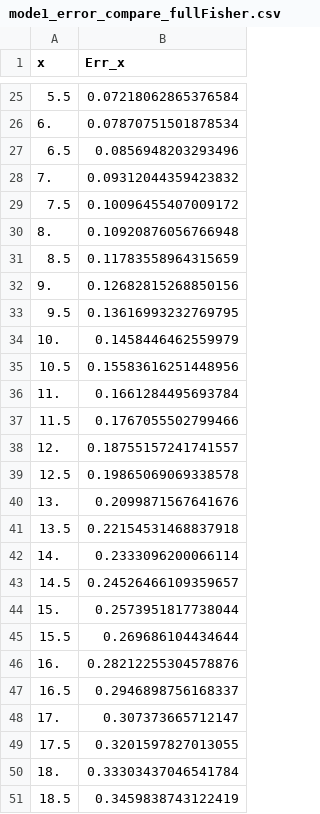
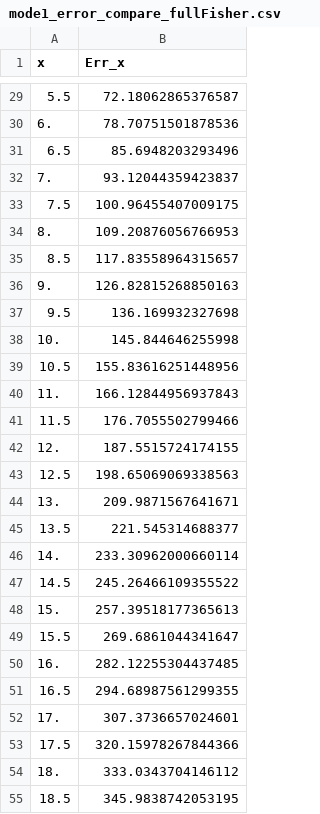
Before and after one commit to uoftbiophysics/cellsignalling, a CSV file: figures/input/mode1_error_compare_fullFisher.csv, drawn as a sheet; only a part is shown, gaps mark what is left out; the diff covers the shown part only.

```diff
--- a/figures/input/mode1_error_compare_fullFisher.csv
+++ b/figures/input/mode1_error_compare_fullFisher.csv
@@ -25,27 +29,27 @@ x,Err_x
-5.5,0.07218062865376584
-6.,0.07870751501878534
-6.5,0.0856948203293496
-7.,0.09312044359423832
-7.5,0.10096455407009172
-8.,0.10920876056766948
-8.5,0.11783558964315659
-9.,0.12682815268850156
-9.5,0.13616993232769795
-10.,0.1458446462559979
-10.5,0.15583616251448956
-11.,0.1661284495693784
-11.5,0.1767055502799466
-12.,0.18755157241741557
-12.5,0.19865069069338578
-13.,0.2099871567641676
-13.5,0.22154531468837918
-14.,0.2333096200066114
-14.5,0.24526466109359657
-15.,0.2573951817738044
-15.5,0.269686104434644
-16.,0.28212255304578876
-16.5,0.2946898756168337
-17.,0.307373665712147
-17.5,0.3201597827013055
-18.,0.33303437046541784
-18.5,0.3459838743122419
+5.5,72.18062865376587
+6.,78.70751501878536
+6.5,85.6948203293496
+7.,93.12044359423837
+7.5,100.96455407009175
+8.,109.20876056766953
+8.5,117.83558964315657
+9.,126.82815268850163
+9.5,136.169932327698
+10.,145.844646255998
+10.5,155.83616251448956
+11.,166.12844956937843
+11.5,176.7055502799466
+12.,187.5515724174155
+12.5,198.65069069338563
+13.,209.9871567641671
+13.5,221.545314688377
+14.,233.30962000660114
+14.5,245.26466109355522
+15.,257.39518177365613
+15.5,269.6861044341647
+16.,282.12255304437485
+16.5,294.68987561299355
+17.,307.3736657024601
+17.5,320.15978267844366
+18.,333.0343704146112
+18.5,345.9838742053195
```
Also changed, not shown: 5 added rows, 1 removed row and 25 edited cells elsewhere in this file, figures/input/mode1_MLE_compare_prior.csv, figures/input/mode1_error_compare_saddlePointFisher.csv, 4 other files.
